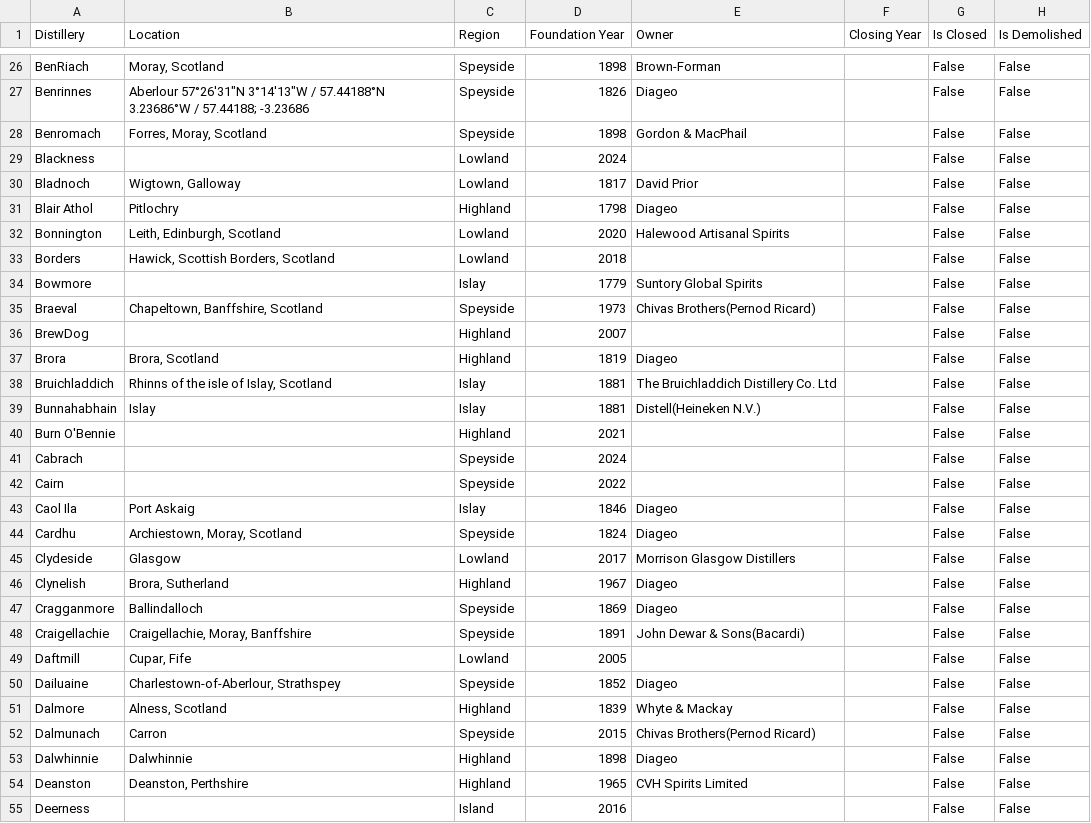
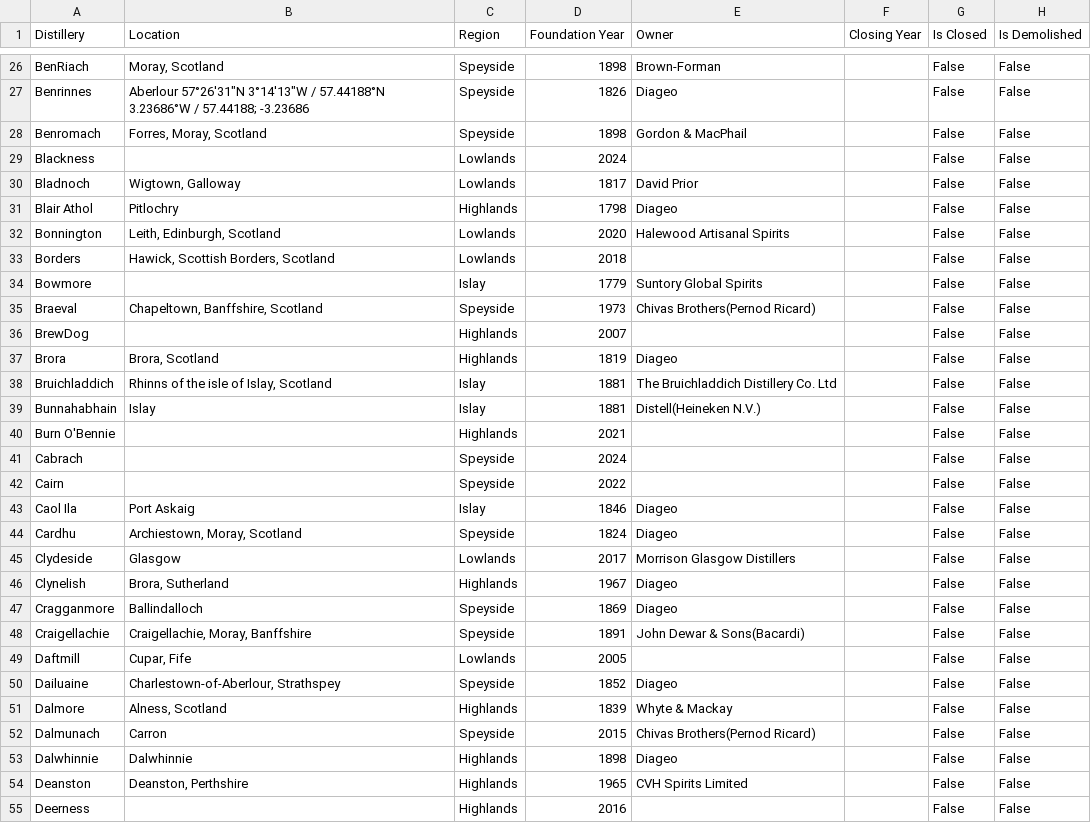
Before and after one commit to joaopaivaa/Whisky-Casks-ETL, a CSV file: dim_distilleries_info/dim_distilleries_info.csv, drawn as a sheet; only a part is shown, gaps mark what is left out; the diff covers the shown part only; the diff names each change by its address in the sheet, - before the commit and + after, or states it on an @@ line.

Commit message:
fixed grain distilleries region column

```diff
--- a/dim_distilleries_info/dim_distilleries_info.csv
+++ b/dim_distilleries_info/dim_distilleries_info.csv
-C29:C30 (Region): Lowland
+C29:C30 (Region): Lowlands
-C31 (Region): Highland
+C31 (Region): Highlands
-C32:C33 (Region): Lowland
+C32:C33 (Region): Lowlands
-C36:C37 (Region): Highland
+C36:C37 (Region): Highlands
-C40 (Region): Highland
+C40 (Region): Highlands
-C45 (Region): Lowland
+C45 (Region): Lowlands
-C46 (Region): Highland
+C46 (Region): Highlands
-C49 (Region): Lowland
+C49 (Region): Lowlands
-C51 (Region): Highland
+C51 (Region): Highlands
-C53:C54 (Region): Highland
+C53:C54 (Region): Highlands
-C55 (Region): Island
+C55 (Region): Highlands
```
Also changed, not shown: 1 removed row and 130 edited cells elsewhere in this file, 1 other file.
